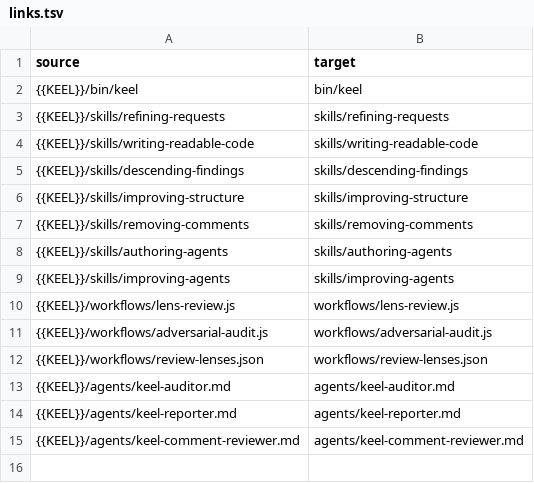
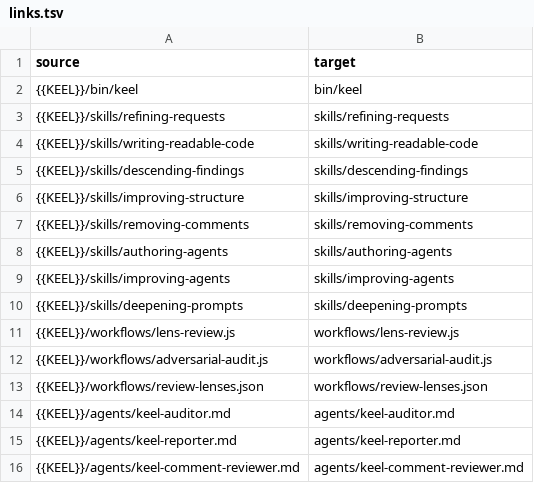
Before and after one commit to flareshin/keel, a TSV file: settings/links.tsv, drawn as a sheet.

```diff
--- a/settings/links.tsv
+++ b/settings/links.tsv
@@ -9,2 +9,3 @@ source	target
 {{KEEL}}/skills/improving-agents	skills/improving-agents
+{{KEEL}}/skills/deepening-prompts	skills/deepening-prompts
 {{KEEL}}/workflows/lens-review.js	workflows/lens-review.js
```
Also changed, not shown: ledger.tsv, measure/evals/K4/train.tsv, 17 other files.
